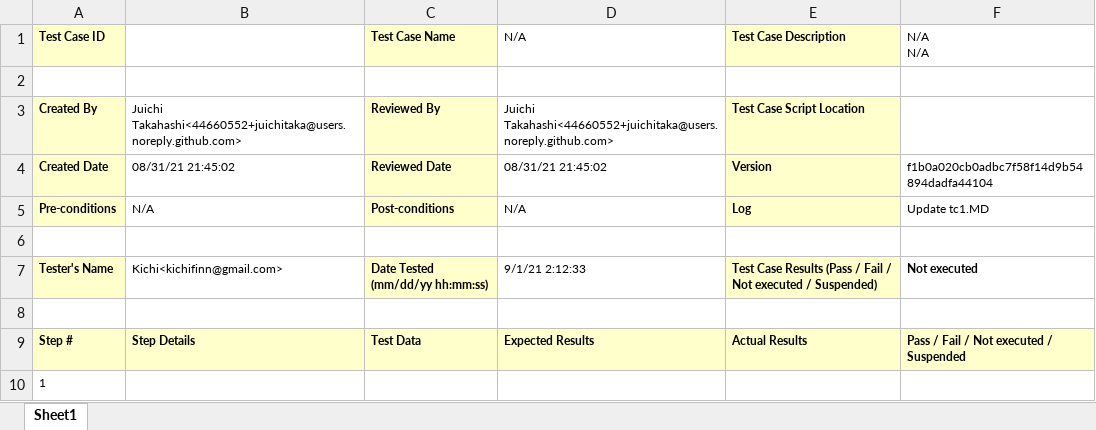
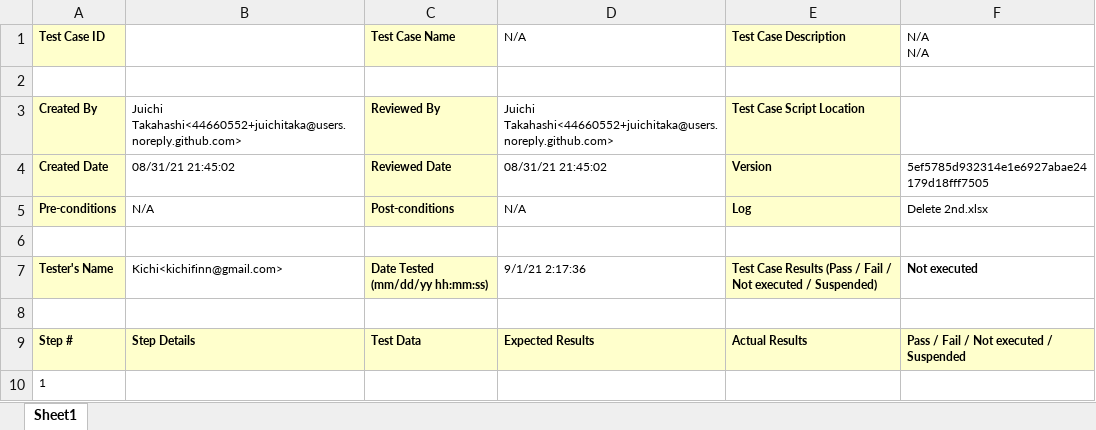
Before and after one commit to juichitaka/TestManagementSolution, an Excel workbook: Reports/my_basic/3rd.xlsx, sheet Sheet1, drawn as a sheet; values as stored, in another font and other column widths than the file's, no borders; the diff names each change by its address in the sheet, - before the commit and + after, or states it on an @@ line.

```diff
--- a/Reports/my_basic/3rd.xlsx (sheet Sheet1)
+++ b/Reports/my_basic/3rd.xlsx (sheet Sheet1)
-F4 (N/A N/A): f1b0a020cb0adbc7f58f14d9b54894dadfa44104
+F4 (N/A N/A): 5ef5785d932314e1e6927abae24179d18fff7505
-F5 (N/A N/A): Update tc1.MD
+F5 (N/A N/A): Delete 2nd.xlsx
-D7 (N/A): 9/1/21 2:12:33
+D7 (N/A): 9/1/21 2:17:36
```
Also changed, not shown: Reports/TotalAnalysis.xlsx, Reports/my_basic/3rdAnalysis.xlsx, 5 other files.
